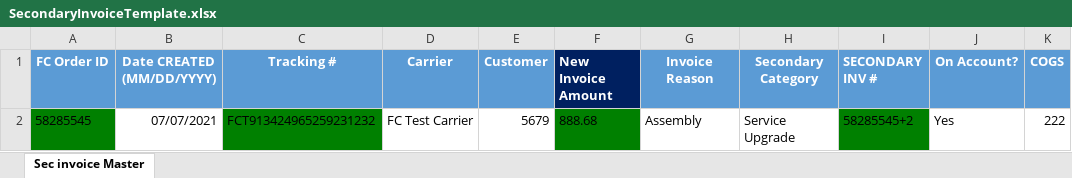
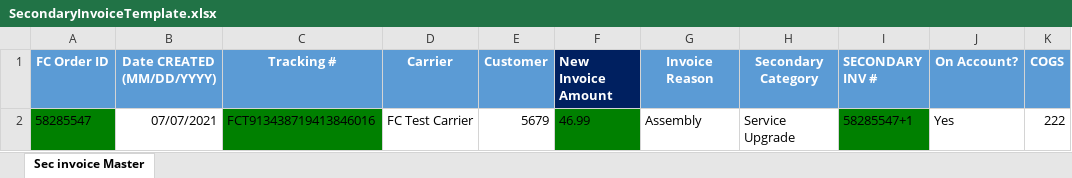
Before and after one commit to pgupta26/qualitesoft, an Excel workbook: binaries/FCfiles/SecondaryInvoiceTemplate.xlsx, sheet Sec invoice Master, drawn as a sheet; values as stored, in another font and other column widths than the file's, no borders; conditional formats not drawn; the diff names each change by its address in the sheet, - before the commit and + after, or states it on an @@ line.

Commit message:
Manage Invoice fix - 4th time

```diff
--- a/binaries/FCfiles/SecondaryInvoiceTemplate.xlsx (sheet Sec invoice Master)
+++ b/binaries/FCfiles/SecondaryInvoiceTemplate.xlsx (sheet Sec invoice Master)
-A2 (FC Order ID): 58285545
+A2 (FC Order ID): 58285547
-C2 (Tracking #): FCT913424965259231232
+C2 (Tracking #): FCT913438719413846016
-F2 (New Invoice Amount): 888.68
+F2 (New Invoice Amount): 46.99
-I2 (SECONDARY INV #): 58285545+2
+I2 (SECONDARY INV #): 58285547+1
```
Also changed, not shown: binaries/FCfiles/ManageClaims.xlsx, binaries/FCfiles/ManageInvoiceTestData.xlsx, 2 other files.
